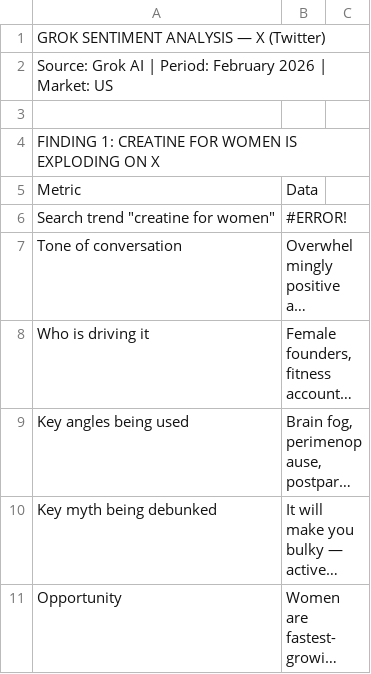
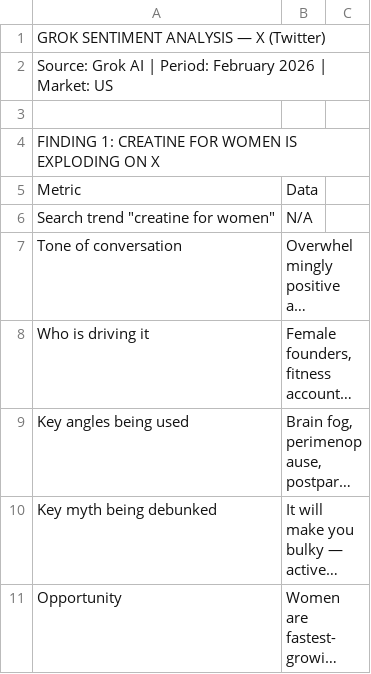
Before and after one commit to rodrigomaximiliano/Fitness-Supplements-Market-Intelligence, a CSV file: google-sheets/Supplement short analysis - Sentiment Analysis.csv, drawn as a sheet; only a part is shown; long unchanged cells end in …; the diff names each change by its address in the sheet, - before the commit and + after, or states it on an @@ line.

```diff
--- a/google-sheets/Supplement short analysis - Sentiment Analysis.csv
+++ b/google-sheets/Supplement short analysis - Sentiment Analysis.csv
-B6: #ERROR!
+B6: N/A
```
Also changed, not shown: google-sheets/Supplement short analysis - Ads Analysis .csv, google-sheets/Supplement short analysis - Trends.csv, 6 other files.
